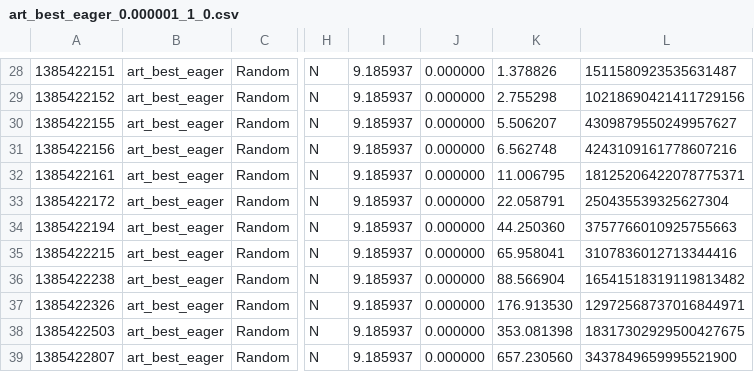
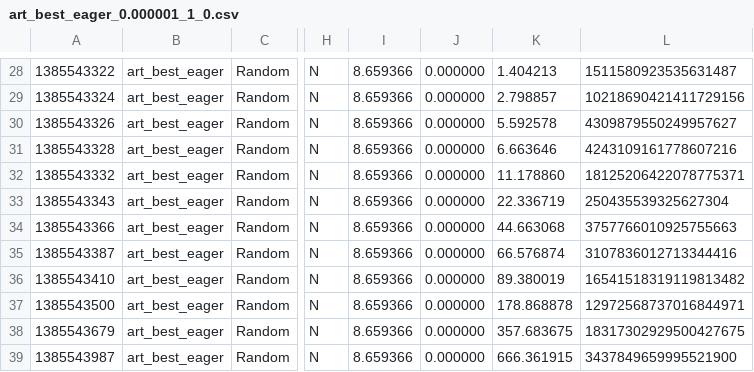
Before and after one commit to felix-halim/c-tree, a CSV file: res/art_best_eager_0.000001_1_0.csv, drawn as a sheet; only a part is shown, gaps mark what is left out; the diff covers the shown part only; the diff names each change by its address in the sheet, - before the commit and + after, or states it on an @@ line.

```diff
--- a/res/art_best_eager_0.000001_1_0.csv
+++ b/res/art_best_eager_0.000001_1_0.csv
-A28: 1385422151
+A28: 1385543322
-I28:I39: 9.185937
+I28:I39: 8.659366
-K28: 1.378826
+K28: 1.404213
-A29: 1385422152
+A29: 1385543324
-K29: 2.755298
+K29: 2.798857
-A30: 1385422155
+A30: 1385543326
-K30: 5.506207
+K30: 5.592578
-A31: 1385422156
+A31: 1385543328
-K31: 6.562748
+K31: 6.663646
-A32: 1385422161
+A32: 1385543332
-K32: 11.006795
+K32: 11.178860
-A33: 1385422172
+A33: 1385543343
-K33: 22.058791
+K33: 22.336719
-A34: 1385422194
+A34: 1385543366
-K34: 44.250360
+K34: 44.663068
-A35: 1385422215
+A35: 1385543387
-K35: 65.958041
+K35: 66.576874
-A36: 1385422238
+A36: 1385543410
-K36: 88.566904
+K36: 89.380019
-A37: 1385422326
+A37: 1385543500
-K37: 176.913530
+K37: 178.868878
-A38: 1385422503
+A38: 1385543679
-K38: 353.081398
+K38: 357.683675
-A39: 1385422807
+A39: 1385543987
-K39: 657.230560
+K39: 666.361915
```
Also changed, not shown: 81 edited cells elsewhere in this file, res/comb_art_10_10_0.000001_1_0.csv, 1 other file.
